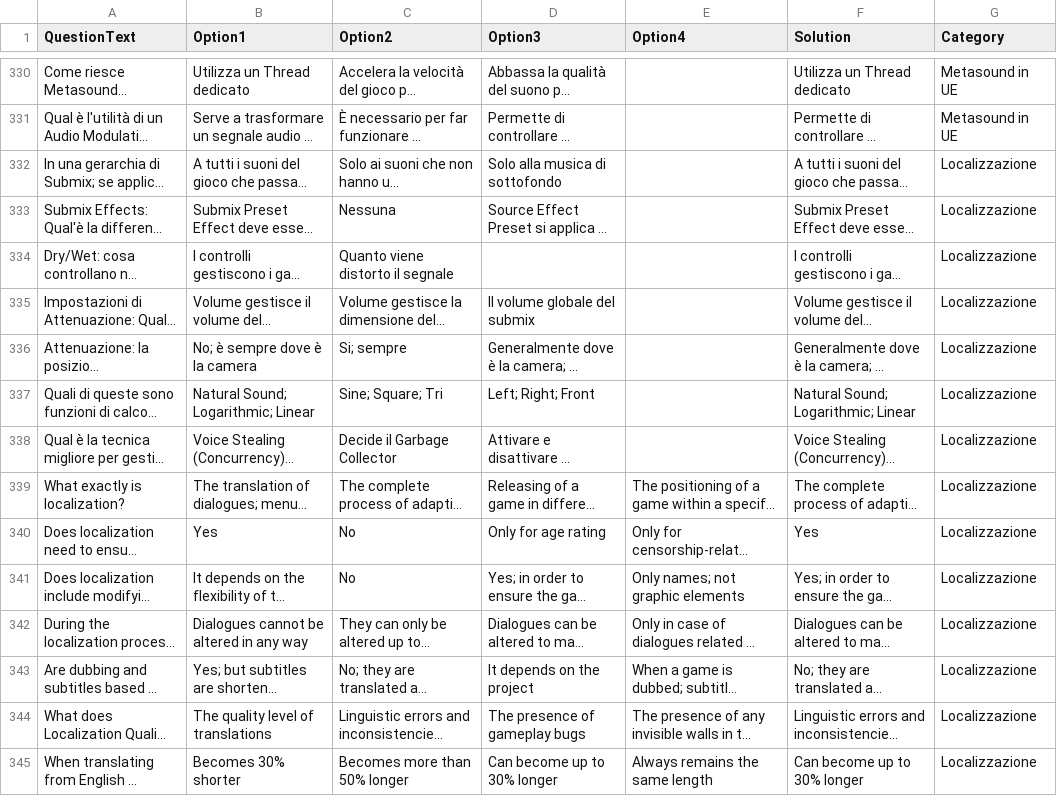
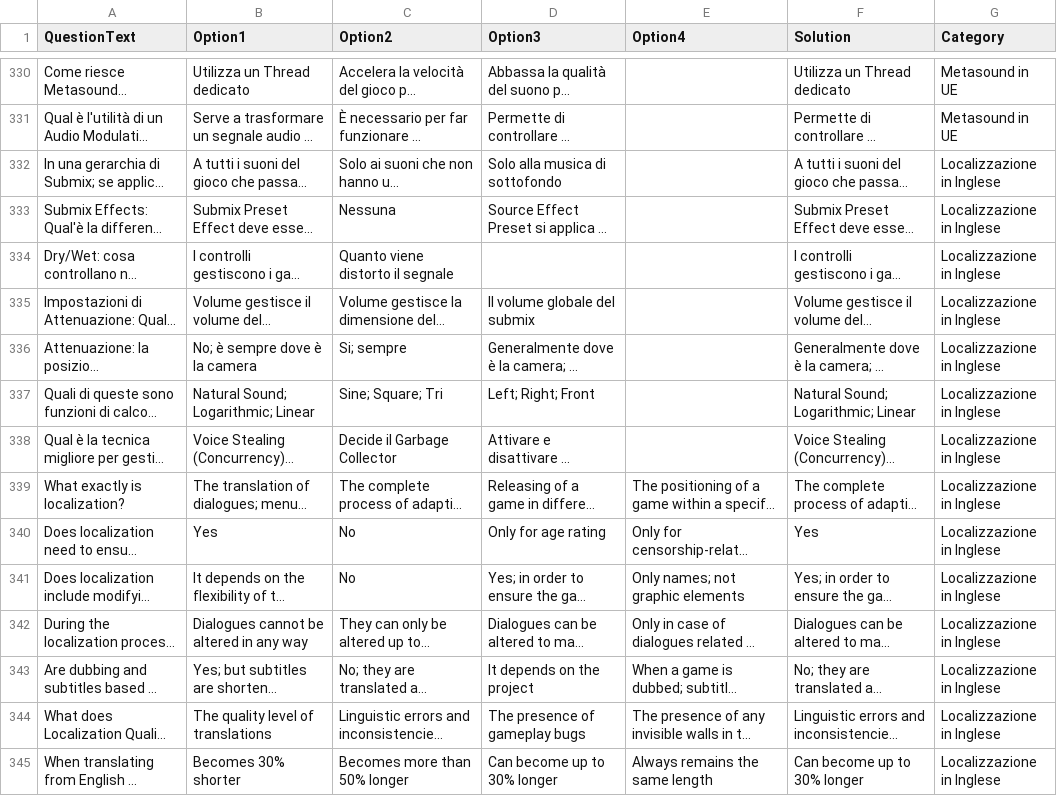
Before and after one commit to Patagatto/QuizEsameFinale, a CSV file: Esame.csv, drawn as a sheet; only a part is shown, gaps mark what is left out; long unchanged cells end in …; the diff covers the shown part only; the diff names each change by its address in the sheet, - before the commit and + after, or states it on an @@ line.

Commit message:
fixed some subject

```diff
--- a/Esame.csv
+++ b/Esame.csv
-G332:G345 (Category): Localizzazione
+G332:G345 (Category): Localizzazione in Inglese
```
Also changed, not shown: 53 edited cells elsewhere in this file.
